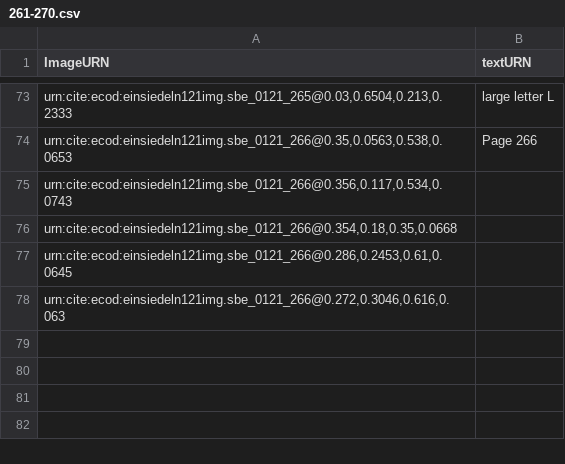
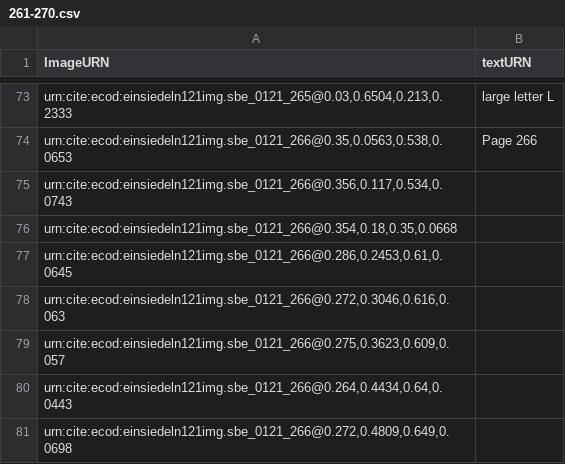
Before and after one commit to HCMID/chant, a CSV file: indices/261-270.csv, drawn as a sheet; only a part is shown, gaps mark what is left out.

Commit message:
Update 261-270.csv

```diff
--- a/indices/261-270.csv
+++ b/indices/261-270.csv
@@ -78 +78,5 @@
 "urn:cite:ecod:einsiedeln121img.sbe_0121_266@0.272,0.3046,0.616,0.063",
+"urn:cite:ecod:einsiedeln121img.sbe_0121_266@0.275,0.3623,0.609,0.057",
+"urn:cite:ecod:einsiedeln121img.sbe_0121_266@0.264,0.4434,0.64,0.0443",
+"urn:cite:ecod:einsiedeln121img.sbe_0121_266@0.272,0.4809,0.649,0.0698
+
```
